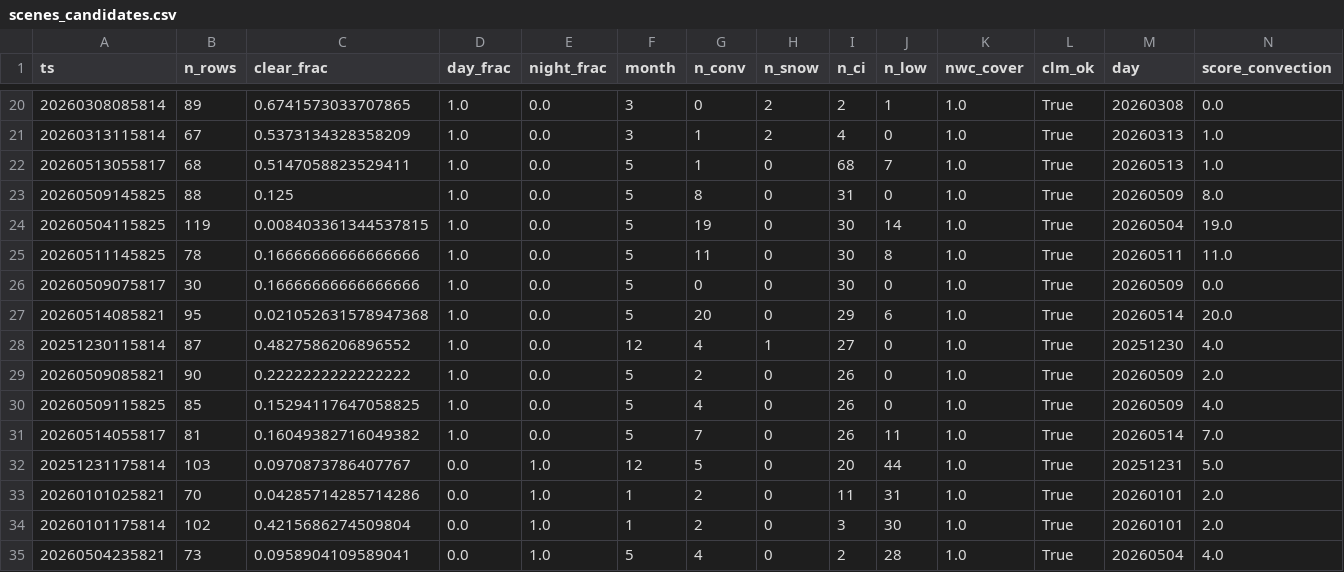
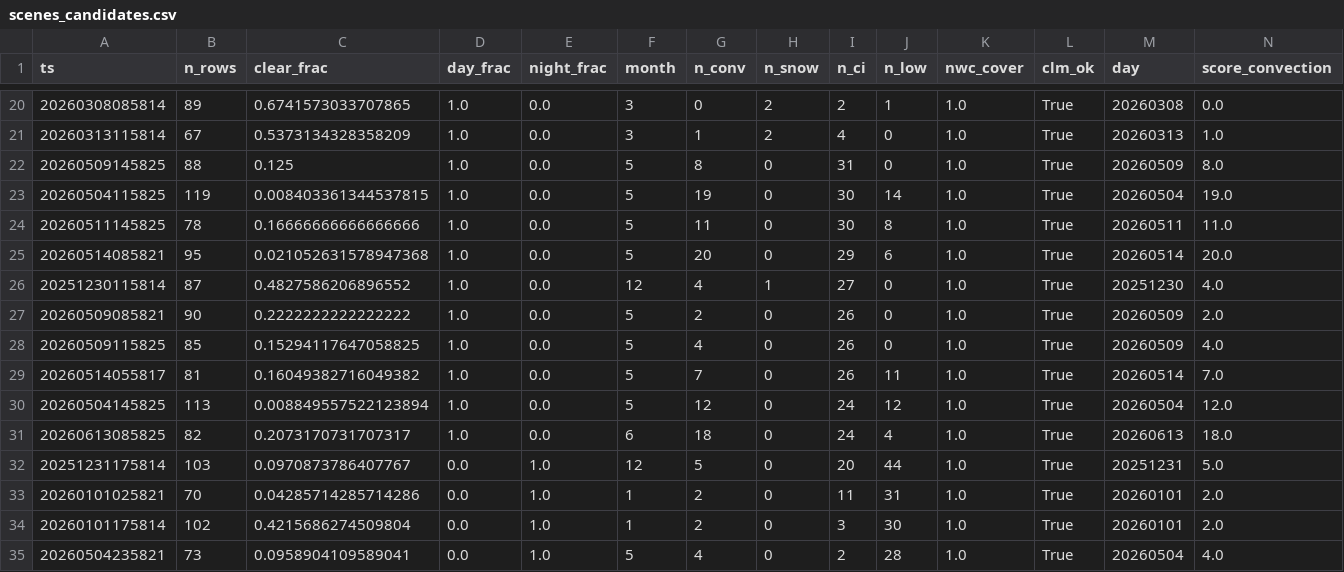
Before and after one commit to ysnre/MTGCLM, a CSV file: artifacts_v3/scenes/scenes_candidates.csv, drawn as a sheet; only a part is shown, gaps mark what is left out; removed rows and columns are numbered as before the commit, all else as after; rows hold the shown columns only; the diff names each change by its address in the sheet, - before the commit and + after, or states it on an @@ line.

```diff
--- a/artifacts_v3/scenes/scenes_candidates.csv
+++ b/artifacts_v3/scenes/scenes_candidates.csv
-row 22: 20260513055817 | 68 | 0.5147058823529411 | 1.0 | 0.0 | 5 | 1 | 0 | 68 | 7 | 1.0 | True | 20260513 | 1.0
-row 26: 20260509075817 | 30 | 0.16666666666666666 | 1.0 | 0.0 | 5 | 0 | 0 | 30 | 0 | 1.0 | True | 20260509 | 0.0
+row 30: 20260504145825 | 113 | 0.008849557522123894 | 1.0 | 0.0 | 5 | 12 | 0 | 24 | 12 | 1.0 | True | 20260504 | 12.0
+row 31: 20260613085825 | 82 | 0.2073170731707317 | 1.0 | 0.0 | 6 | 18 | 0 | 24 | 4 | 1.0 | True | 20260613 | 18.0
```
Also changed, not shown: artifacts_v3/scenes/scene_pack_summary.csv, artifacts_v3/scenes/scenes_selected.csv, 2 other files.
